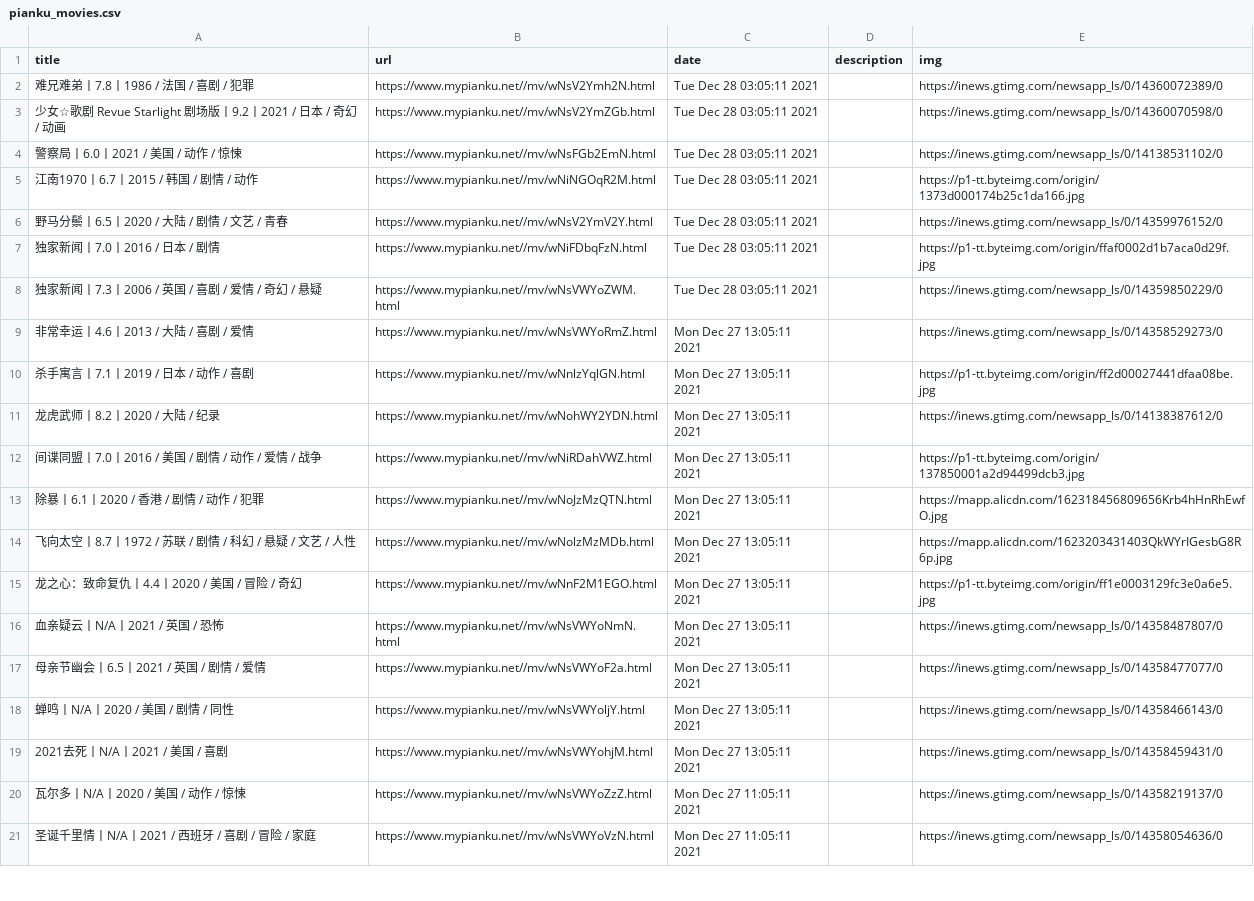
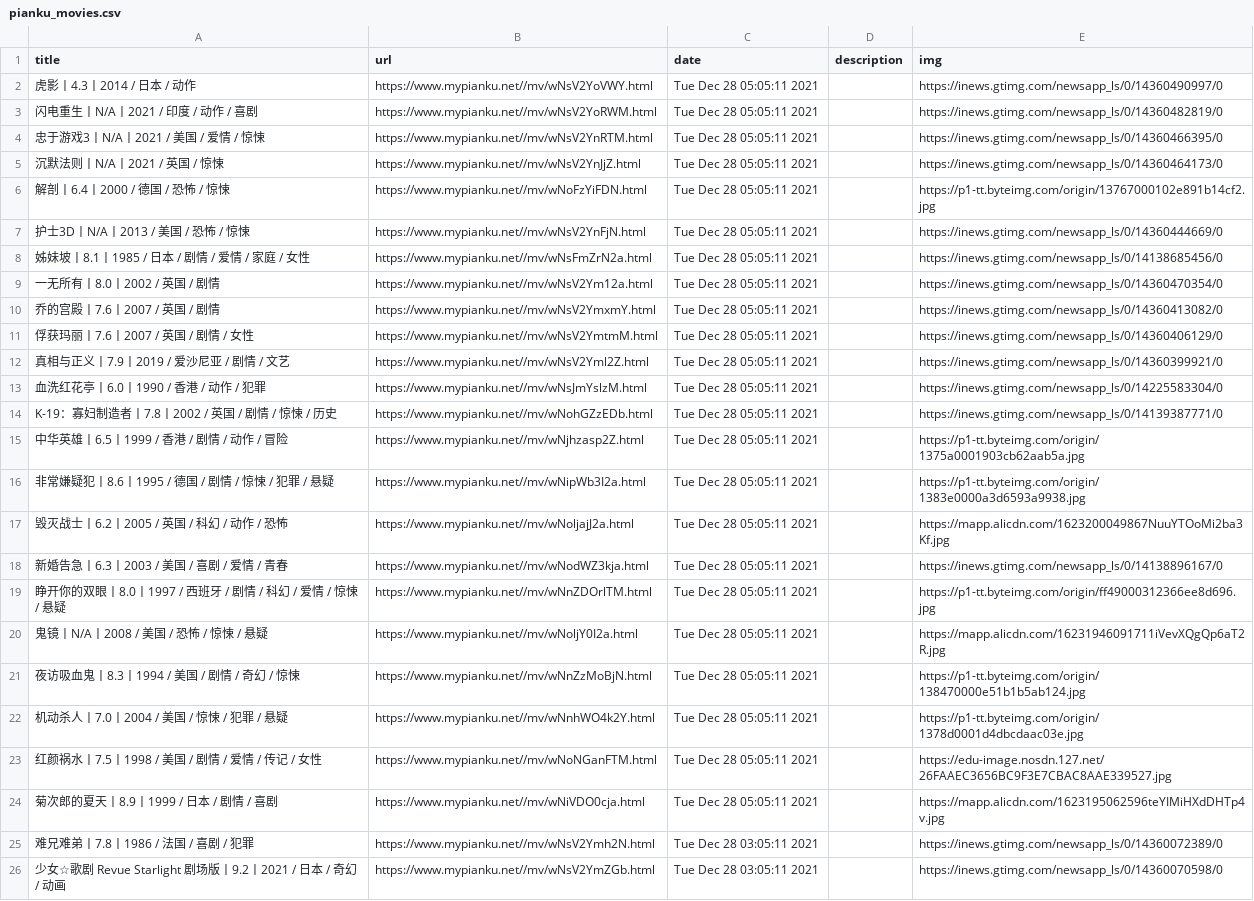
Before and after one commit to c-chen0902/rss, a CSV file: pianku_movies.csv, drawn as a sheet; only a part is shown; the shorter side is filled out with more unchanged rows; the diff names each change by its address in the sheet, - before the commit and + after, or states it on an @@ line.

```diff
--- a/pianku_movies.csv
+++ b/pianku_movies.csv
+row 2: 虎影丨4.3丨2014 / 日本 / 动作 | https://www.mypianku.net//mv/wNsV2YoVWY.html | Tue Dec 28 05:05:11 2021 |  | https://inews.gtimg.com/newsapp_ls/0/14360490997/0
+row 3: 闪电重生丨N/A丨2021 / 印度 / 动作 / 喜剧 | https://www.mypianku.net//mv/wNsV2YoRWM.html | Tue Dec 28 05:05:11 2021 |  | https://inews.gtimg.com/newsapp_ls/0/14360482819/0
+row 4: 忠于游戏3丨N/A丨2021 / 美国 / 爱情 / 惊悚 | https://www.mypianku.net//mv/wNsV2YnRTM.html | Tue Dec 28 05:05:11 2021 |  | https://inews.gtimg.com/newsapp_ls/0/14360466395/0
+row 5: 沉默法则丨N/A丨2021 / 英国 / 惊悚 | https://www.mypianku.net//mv/wNsV2YnJjZ.html | Tue Dec 28 05:05:11 2021 |  | https://inews.gtimg.com/newsapp_ls/0/14360464173/0
+row 6: 解剖丨6.4丨2000 / 德国 / 恐怖 / 惊悚 | https://www.mypianku.net//mv/wNoFzYiFDN.html | Tue Dec 28 05:05:11 2021 |  | https://p1-tt.byteimg.com/origin/13767000102e891b14cf2.jpg
+row 7: 护士3D丨N/A丨2013 / 美国 / 恐怖 / 惊悚 | https://www.mypianku.net//mv/wNsV2YnFjN.html | Tue Dec 28 05:05:11 2021 |  | https://inews.gtimg.com/newsapp_ls/0/14360444669/0
+row 8: 姊妹坡丨8.1丨1985 / 日本 / 剧情 / 爱情 / 家庭 / 女性 | https://www.mypianku.net//mv/wNsFmZrN2a.html | Tue Dec 28 05:05:11 2021 |  | https://inews.gtimg.com/newsapp_ls/0/14138685456/0
+row 9: 一无所有丨8.0丨2002 / 英国 / 剧情 | https://www.mypianku.net//mv/wNsV2Ym12a.html | Tue Dec 28 05:05:11 2021 |  | https://inews.gtimg.com/newsapp_ls/0/14360470354/0
+row 10: 乔的宫殿丨7.6丨2007 / 英国 / 剧情 | https://www.mypianku.net//mv/wNsV2YmxmY.html | Tue Dec 28 05:05:11 2021 |  | https://inews.gtimg.com/newsapp_ls/0/14360413082/0
+row 11: 俘获玛丽丨7.6丨2007 / 英国 / 剧情 / 女性 | https://www.mypianku.net//mv/wNsV2YmtmM.html | Tue Dec 28 05:05:11 2021 |  | https://inews.gtimg.com/newsapp_ls/0/14360406129/0
+row 12: 真相与正义丨7.9丨2019 / 爱沙尼亚 / 剧情 / 文艺 | https://www.mypianku.net//mv/wNsV2Yml2Z.html | Tue Dec 28 05:05:11 2021 |  | https://inews.gtimg.com/newsapp_ls/0/14360399921/0
+row 13: 血洗红花亭丨6.0丨1990 / 香港 / 动作 / 犯罪 | https://www.mypianku.net//mv/wNsJmYslzM.html | Tue Dec 28 05:05:11 2021 |  | https://inews.gtimg.com/newsapp_ls/0/14225583304/0
+row 14: K-19：寡妇制造者丨7.8丨2002 / 英国 / 剧情 / 惊悚 / 历史 | https://www.mypianku.net//mv/wNohGZzEDb.html | Tue Dec 28 05:05:11 2021 |  | https://inews.gtimg.com/newsapp_ls/0/14139387771/0
+row 15: 中华英雄丨6.5丨1999 / 香港 / 剧情 / 动作 / 冒险 | https://www.mypianku.net//mv/wNjhzasp2Z.html | Tue Dec 28 05:05:11 2021 |  | https://p1-tt.byteimg.com/origin/1375a0001903cb62aab5a.jpg
+row 16: 非常嫌疑犯丨8.6丨1995 / 德国 / 剧情 / 惊悚 / 犯罪 / 悬疑 | https://www.mypianku.net//mv/wNipWb3I2a.html | Tue Dec 28 05:05:11 2021 |  | https://p1-tt.byteimg.com/origin/1383e0000a3d6593a9938.jpg
+row 17: 毁灭战士丨6.2丨2005 / 英国 / 科幻 / 动作 / 恐怖 | https://www.mypianku.net//mv/wNoljajJ2a.html | Tue Dec 28 05:05:11 2021 |  | https://mapp.alicdn.com/1623200049867NuuYTOoMi2ba3Kf.jpg
+row 18: 新婚告急丨6.3丨2003 / 美国 / 喜剧 / 爱情 / 青春 | https://www.mypianku.net//mv/wNodWZ3kja.html | Tue Dec 28 05:05:11 2021 |  | https://inews.gtimg.com/newsapp_ls/0/14138896167/0
+row 19: 睁开你的双眼丨8.0丨1997 / 西班牙 / 剧情 / 科幻 / 爱情 / 惊悚 / 悬疑 | https://www.mypianku.net//mv/wNnZDOrlTM.html | Tue Dec 28 05:05:11 2021 |  | https://p1-tt.byteimg.com/origin/ff49000312366ee8d696.jpg
+row 20: 鬼镜丨N/A丨2008 / 美国 / 恐怖 / 惊悚 / 悬疑 | https://www.mypianku.net//mv/wNoljY0I2a.html | Tue Dec 28 05:05:11 2021 |  | https://mapp.alicdn.com/16231946091711iVevXQgQp6aT2R.jpg
+row 21: 夜访吸血鬼丨8.3丨1994 / 美国 / 剧情 / 奇幻 / 惊悚 | https://www.mypianku.net//mv/wNnZzMoBjN.html | Tue Dec 28 05:05:11 2021 |  | https://p1-tt.byteimg.com/origin/138470000e51b1b5ab124.jpg
+row 22: 机动杀人丨7.0丨2004 / 美国 / 惊悚 / 犯罪 / 悬疑 | https://www.mypianku.net//mv/wNnhWO4k2Y.html | Tue Dec 28 05:05:11 2021 |  | https://p1-tt.byteimg.com/origin/1378d0001d4dbcdaac03e.jpg
+row 23: 红颜祸水丨7.5丨1998 / 美国 / 剧情 / 爱情 / 传记 / 女性 | https://www.mypianku.net//mv/wNoNGanFTM.html | Tue Dec 28 05:05:11 2021 |  | https://edu-image.nosdn.127.net/26FAAEC3656BC9F3E7CBAC8AAE339527.jpg
+row 24: 菊次郎的夏天丨8.9丨1999 / 日本 / 剧情 / 喜剧 | https://www.mypianku.net//mv/wNiVDO0cja.html | Tue Dec 28 05:05:11 2021 |  | https://mapp.alicdn.com/1623195062596teYIMiHXdDHTp4v.jpg
```
Also changed, not shown: 27 other files.
